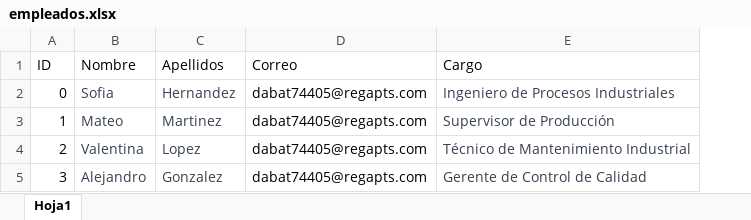
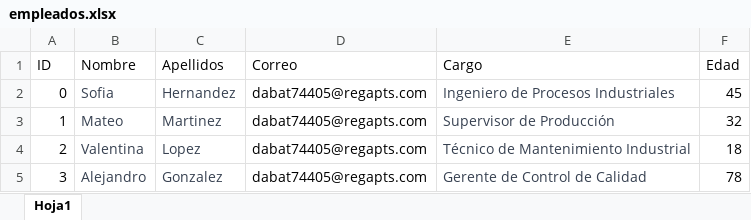
Before and after one commit to R0SEWT/GPTAutoMail, an Excel workbook: src/empleados.xlsx, sheet Hoja1, drawn as a sheet; values as stored, in another font and other column widths than the file's, no borders; the diff names each change by its address in the sheet, - before the commit and + after, or states it on an @@ line.

```diff
--- a/src/empleados.xlsx (sheet Hoja1)
+++ b/src/empleados.xlsx (sheet Hoja1)
+column F (Edad), rows 2-5: 45 | 32 | 18 | 78
```
Also changed, not shown: 9 other files.
